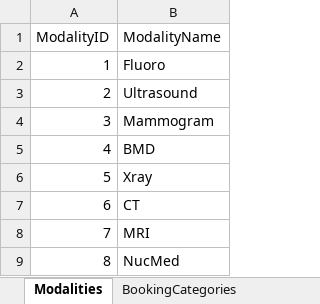
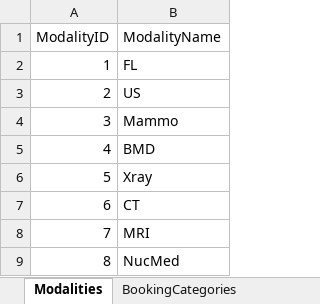
Before and after one commit to kngjms15/procedure-lookup-app, an Excel workbook: procedure_lookup_project.xlsx, sheet Modalities, drawn as a sheet; values as stored, in another font and other column widths than the file's, no borders; charts and pictures and conditional formats and table styles not drawn; the diff names each change by its address in the sheet, - before the commit and + after, or states it on an @@ line.

Commit message:
added modality next to booking categories

```diff
--- a/procedure_lookup_project.xlsx (sheet Modalities)
+++ b/procedure_lookup_project.xlsx (sheet Modalities)
-B2 (ModalityName): Fluoro
+B2 (ModalityName): FL
-B3 (ModalityName): Ultrasound
+B3 (ModalityName): US
-B4 (ModalityName): Mammogram
+B4 (ModalityName): Mammo
```
Also changed, not shown: sheet ProcedureClinics, sheet ProcedureBillingCodes, 2 other files.
